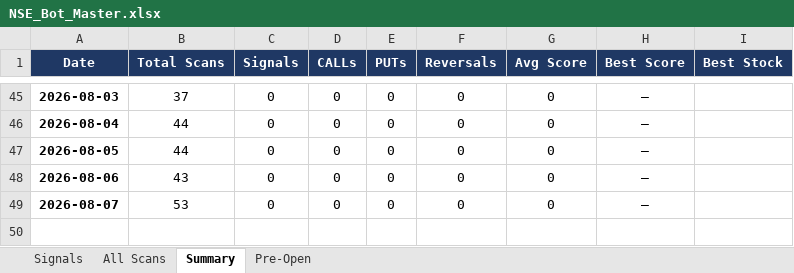
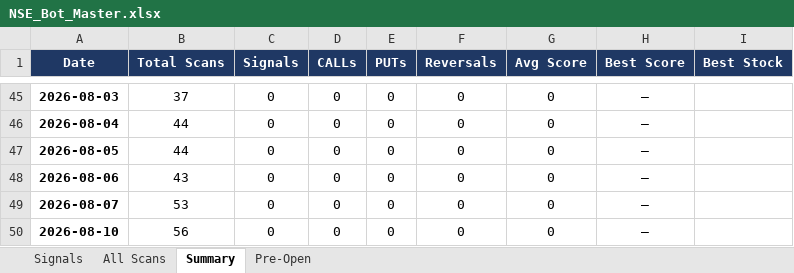
Before and after one commit to mithstrader/botnsestock, an Excel workbook: logs/NSE_Bot_Master.xlsx, sheet Summary, drawn as a sheet; only a part is shown, gaps mark what is left out; values as stored, in another font and other column widths than the file's, no borders; the diff names each change by its address in the sheet, - before the commit and + after, or states it on an @@ line.

Commit message:
logs: update NSE signals 2026-08-10

```diff
--- a/logs/NSE_Bot_Master.xlsx (sheet Summary)
+++ b/logs/NSE_Bot_Master.xlsx (sheet Summary)
+row 50: 2026-08-10 | 56 | 0 | 0 | 0 | 0 | 0 | —
```
Also changed, not shown: sheet Signals.
